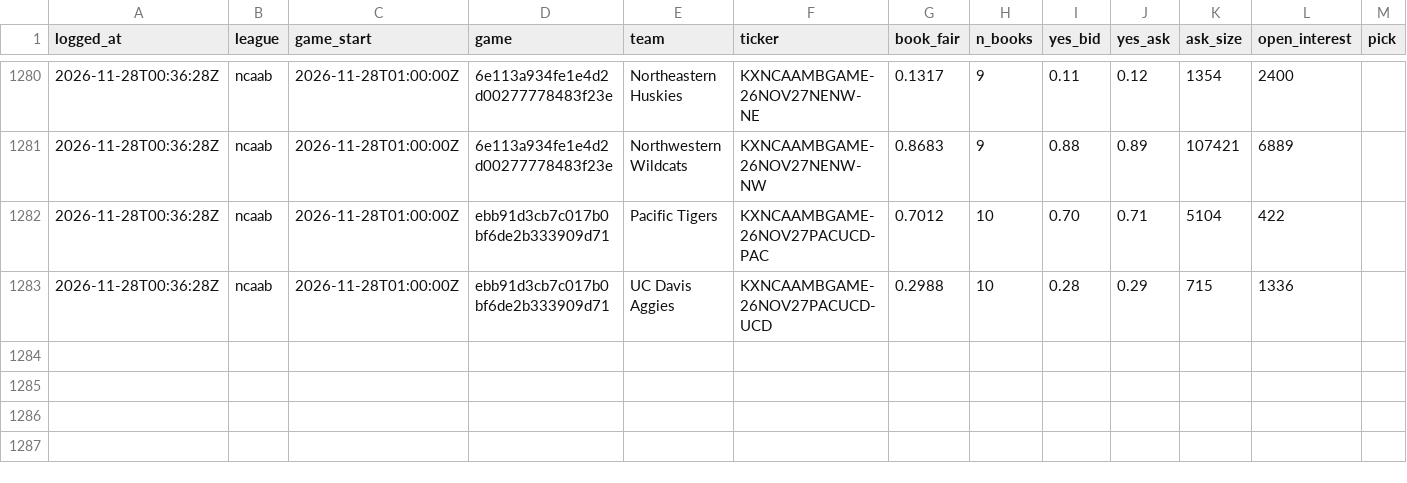
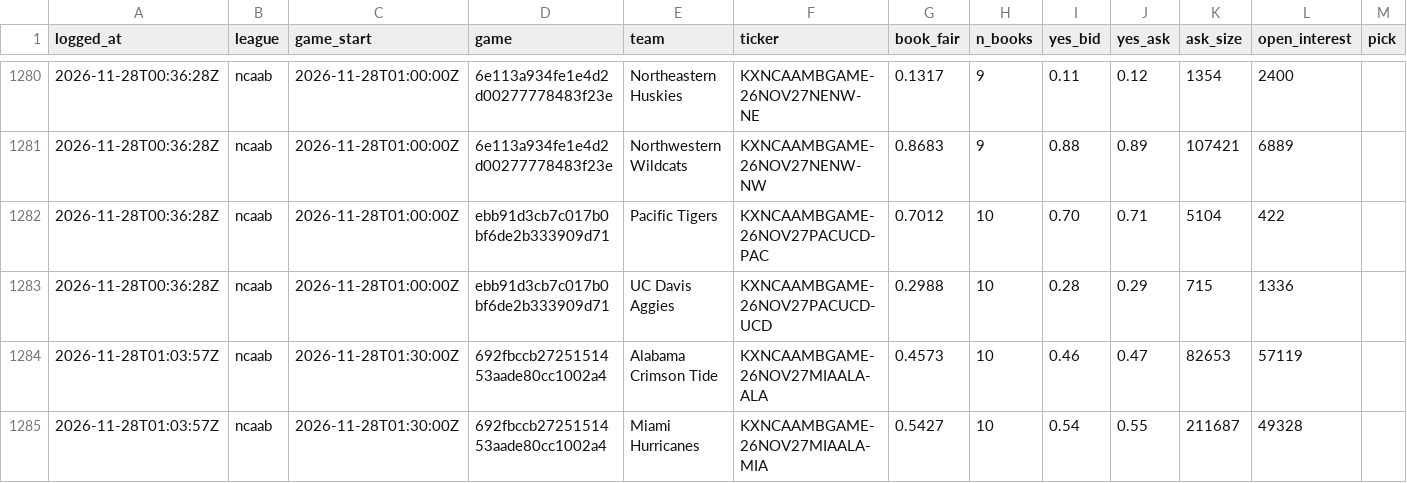
Before and after one commit to shoale4/hedj, a CSV file: paper/college_gaps.csv, drawn as a sheet; only a part is shown, gaps mark what is left out; rows hold the shown columns only; the diff names each change by its address in the sheet, - before the commit and + after, or states it on an @@ line.

Commit message:
Paper trade: update picks [skip ci]

```diff
--- a/paper/college_gaps.csv
+++ b/paper/college_gaps.csv
+row 1284: 2026-11-28T01:03:57Z | ncaab | 2026-11-28T01:30:00Z | 692fbccb2725151453aade80cc1002a4 | Alabama Crimson Tide | KXNCAAMBGAME-26NOV27MIAALA-ALA | 0.4573 | 10 | 0.46 | 0.47 | 82653 | 57119
+row 1285: 2026-11-28T01:03:57Z | ncaab | 2026-11-28T01:30:00Z | 692fbccb2725151453aade80cc1002a4 | Miami Hurricanes | KXNCAAMBGAME-26NOV27MIAALA-MIA | 0.5427 | 10 | 0.54 | 0.55 | 211687 | 49328
```
